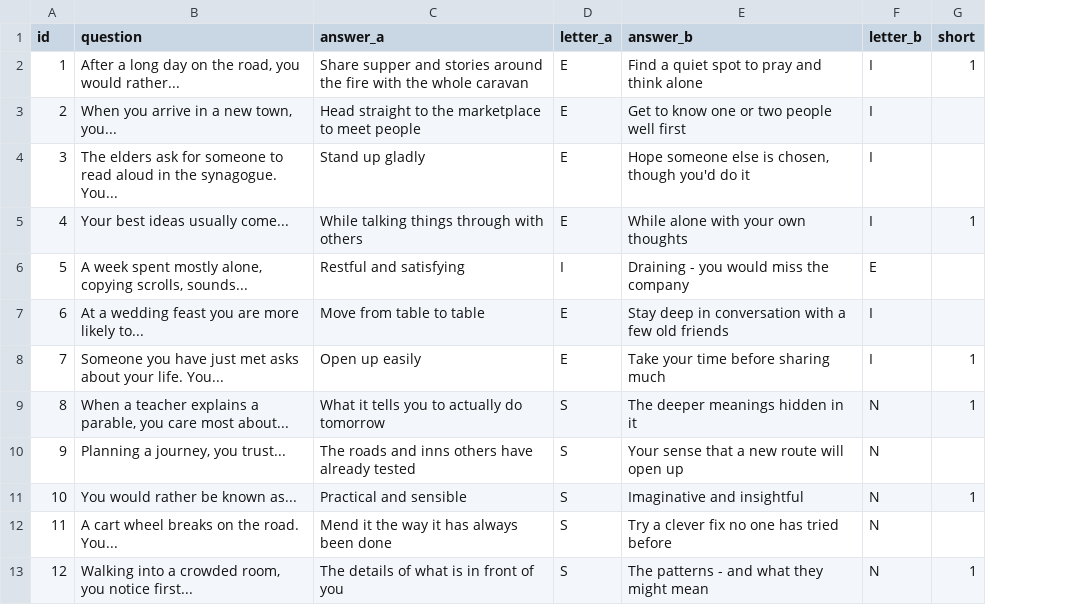
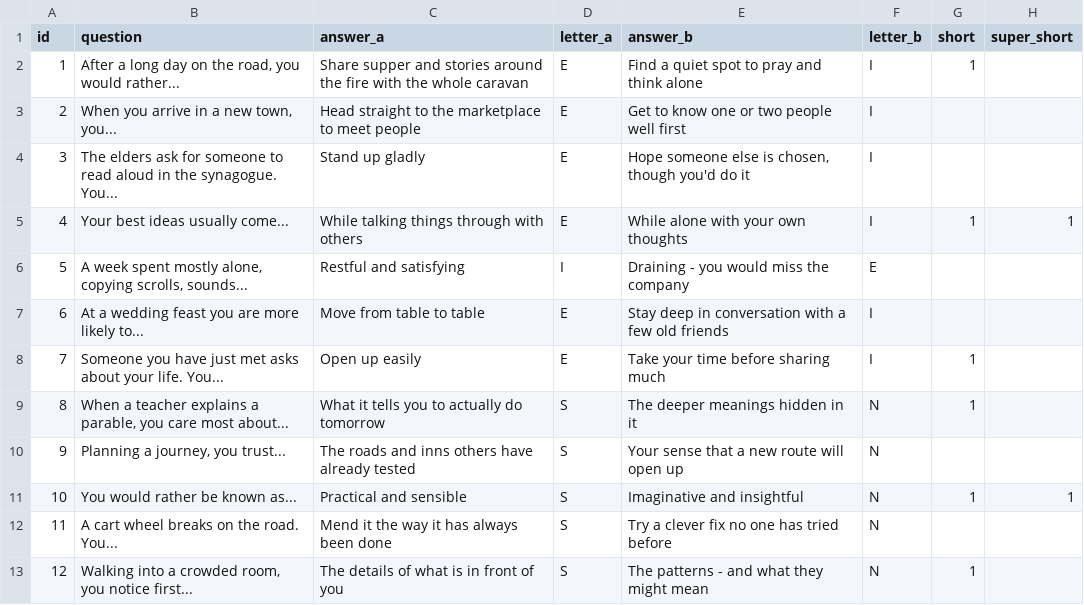
Before and after one commit to ZhienWang/Tactics-Slop, a CSV file: data/survey.csv, drawn as a sheet; only a part is shown; the diff names each change by its address in the sheet, - before the commit and + after, or states it on an @@ line.

```diff
--- a/data/survey.csv
+++ b/data/survey.csv
+column H (super_short), rows 5-11: 1 |  |  |  |  |  | 1
```
Also changed, not shown: 5 other files.
